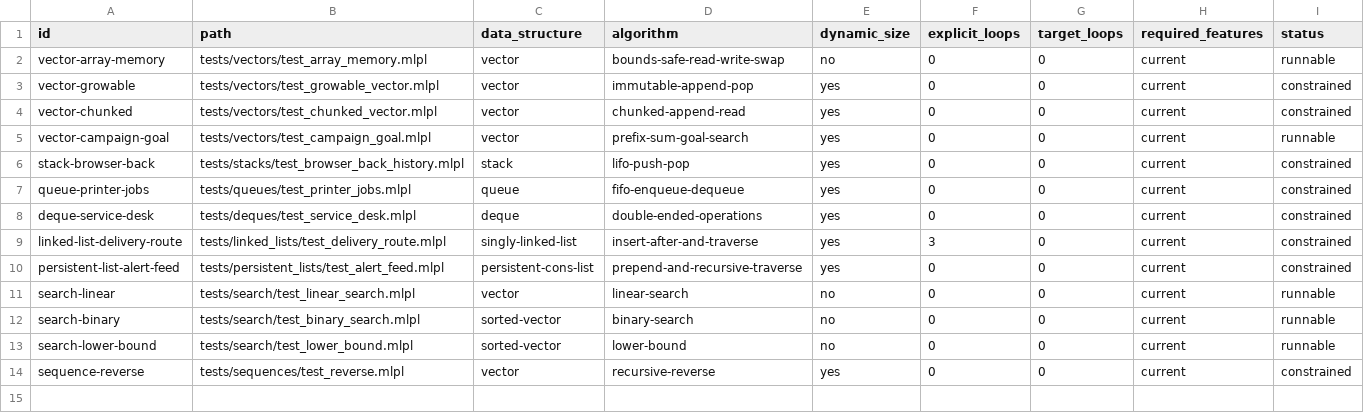
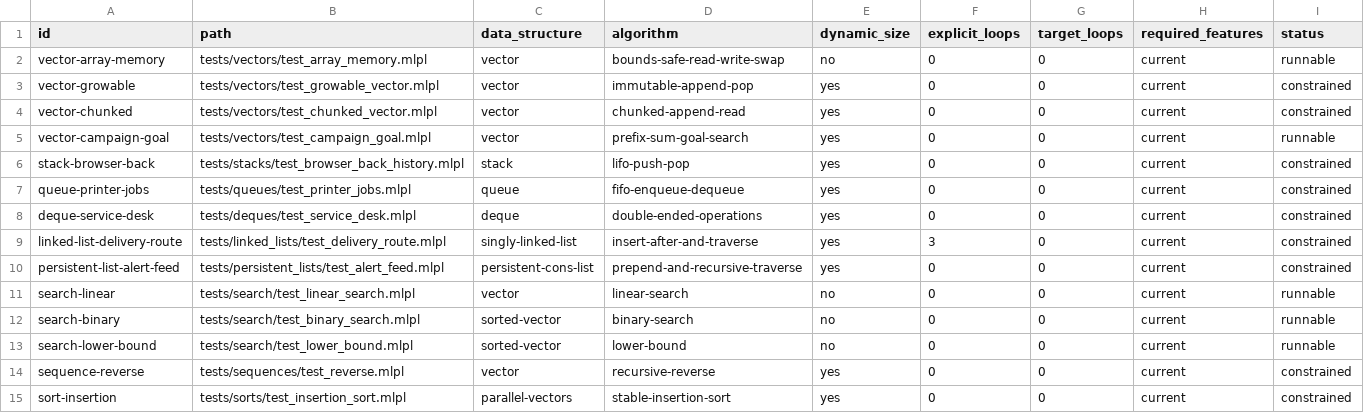
Before and after one commit to sw-ml-study/demo-algorithms, a TSV file: catalog/tests.tsv, drawn as a sheet; the diff names each change by its address in the sheet, - before the commit and + after, or states it on an @@ line.

```diff
--- a/catalog/tests.tsv
+++ b/catalog/tests.tsv
+row 15: sort-insertion | tests/sorts/test_insertion_sort.mlpl | parallel-vectors | stable-insertion-sort | yes | 0 | 0 | current | constrained
```
Also changed, not shown: catalog/demos.tsv, 5 other files.
